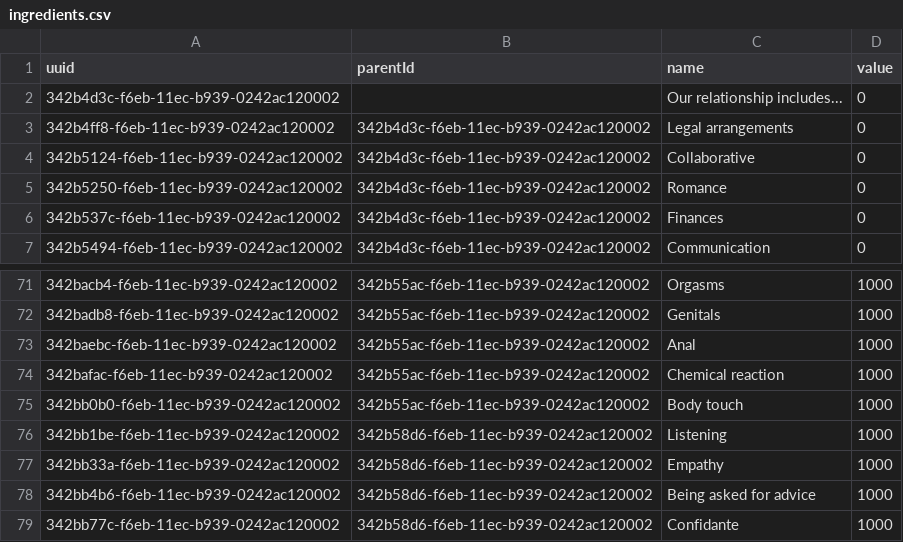
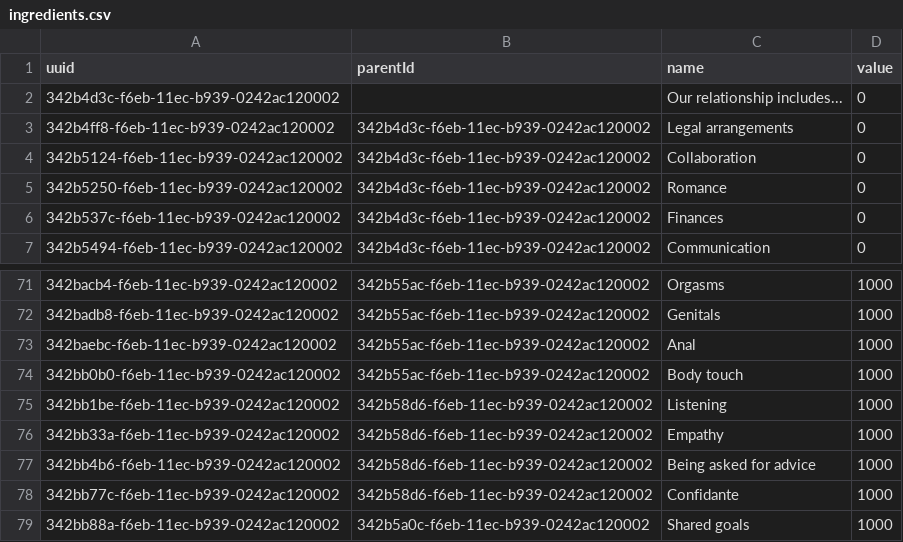
Before and after one commit to duizendnegen/sunburst-smorgasbord, a CSV file: assets/ingredients.csv, drawn as a sheet; only a part is shown, gaps mark what is left out; the shorter side is filled out with more unchanged rows.

```diff
--- a/assets/ingredients.csv
+++ b/assets/ingredients.csv
@@ -3,3 +3,3 @@ uuid,parentId,name,value
 342b4ff8-f6eb-11ec-b939-0242ac120002,342b4d3c-f6eb-11ec-b939-0242ac120002,Legal arrangements,0
-342b5124-f6eb-11ec-b939-0242ac120002,342b4d3c-f6eb-11ec-b939-0242ac120002,Collaborative,0
+342b5124-f6eb-11ec-b939-0242ac120002,342b4d3c-f6eb-11ec-b939-0242ac120002,Collaboration,0
 342b5250-f6eb-11ec-b939-0242ac120002,342b4d3c-f6eb-11ec-b939-0242ac120002,Romance,0
@@ -73,3 +73,2 @@ uuid,parentId,name,value
 342baebc-f6eb-11ec-b939-0242ac120002,342b55ac-f6eb-11ec-b939-0242ac120002,Anal,1000
-342bafac-f6eb-11ec-b939-0242ac120002,342b55ac-f6eb-11ec-b939-0242ac120002,Chemical reaction,1000
 342bb0b0-f6eb-11ec-b939-0242ac120002,342b55ac-f6eb-11ec-b939-0242ac120002,Body touch,1000
```
Also changed, not shown: 1 other file.
